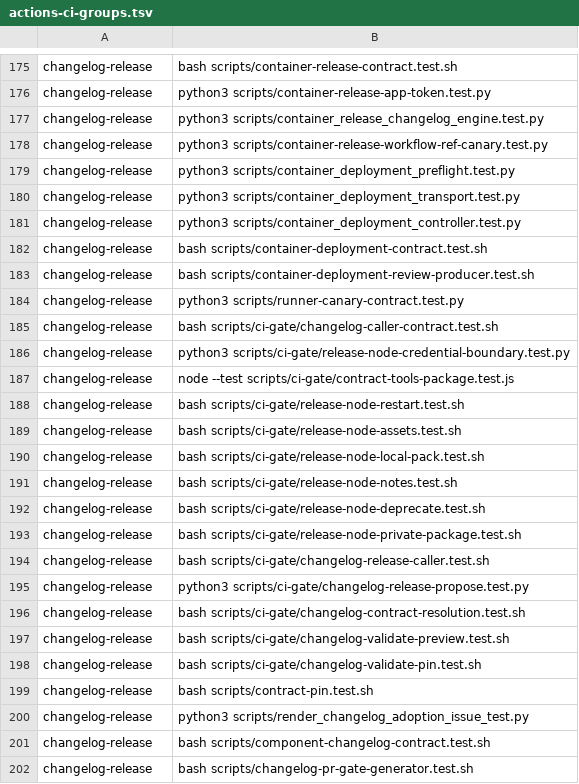
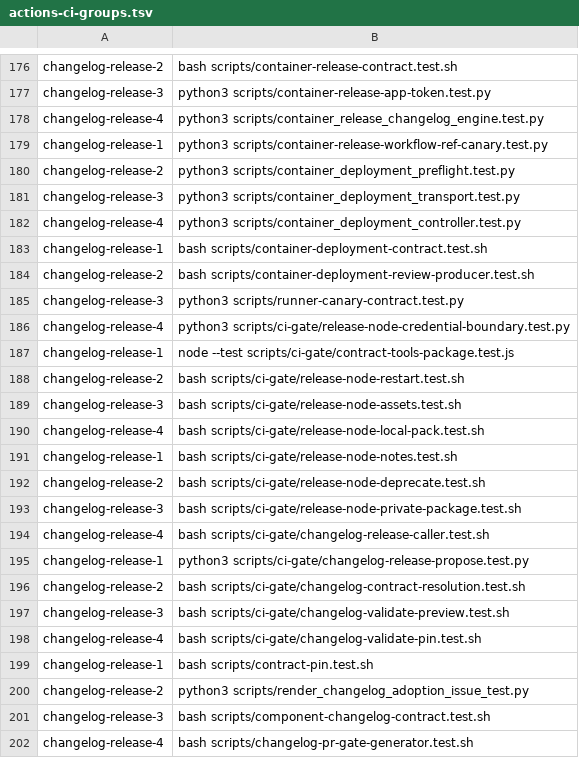
Before and after one commit to verJSON/.github, a TSV file: scripts/actions-ci-groups.tsv, drawn as a sheet; only a part is shown, gaps mark what is left out; removed rows and columns are numbered as before the commit, all else as after; the diff covers the shown part only; the diff names each change by its address in the sheet, - before the commit and + after, or states it on an @@ line.

```diff
--- a/scripts/actions-ci-groups.tsv
+++ b/scripts/actions-ci-groups.tsv
-A176: changelog-release
+A176: changelog-release-2
-A177: changelog-release
+A177: changelog-release-3
-A178: changelog-release
+A178: changelog-release-4
-A179: changelog-release
+A179: changelog-release-1
-A180: changelog-release
+A180: changelog-release-2
-A181: changelog-release
+A181: changelog-release-3
-A182: changelog-release
+A182: changelog-release-4
-A183: changelog-release
+A183: changelog-release-1
-A184: changelog-release
+A184: changelog-release-2
-A185: changelog-release
+A185: changelog-release-3
-row 185: changelog-release | bash scripts/ci-gate/changelog-caller-contract.test.sh
-A186: changelog-release
+A186: changelog-release-4
-A187: changelog-release
+A187: changelog-release-1
-A188: changelog-release
+A188: changelog-release-2
-A189: changelog-release
+A189: changelog-release-3
-A190: changelog-release
+A190: changelog-release-4
-A191: changelog-release
+A191: changelog-release-1
-A192: changelog-release
+A192: changelog-release-2
-A193: changelog-release
+A193: changelog-release-3
-A194: changelog-release
+A194: changelog-release-4
-A195: changelog-release
+A195: changelog-release-1
-A196: changelog-release
+A196: changelog-release-2
-A197: changelog-release
+A197: changelog-release-3
-A198: changelog-release
+A198: changelog-release-4
-A199: changelog-release
+A199: changelog-release-1
-A200: changelog-release
+A200: changelog-release-2
-A201: changelog-release
+A201: changelog-release-3
-A202: changelog-release
+A202: changelog-release-4
```
Also changed, not shown: 5 added rows and 33 edited cells elsewhere in this file, 11 other files.
